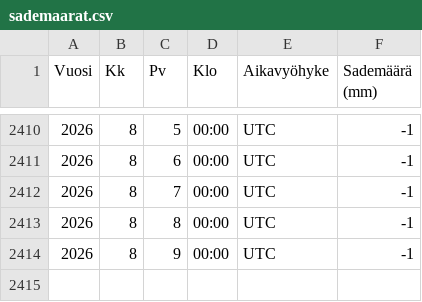
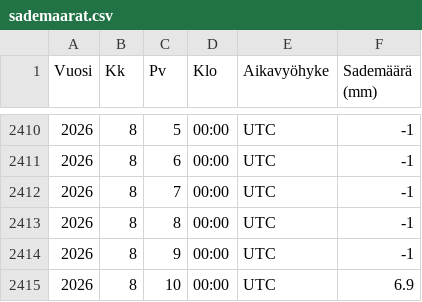
Before and after one commit to AapeliNevala/pikkukoski_water_quality_prediction, a CSV file: data/sademaarat.csv, drawn as a sheet; only a part is shown, gaps mark what is left out.

```diff
--- a/data/sademaarat.csv
+++ b/data/sademaarat.csv
@@ -2414 +2414,2 @@ Vuosi,Kk,Pv,Klo,Aikavyöhyke,Sademäärä (mm)
 2026,8,9,00:00,UTC,-1
+2026,8,10,00:00,UTC,6.9
```
Also changed, not shown: data/virtaama.csv, output/predictions.csv, 1 other file.
